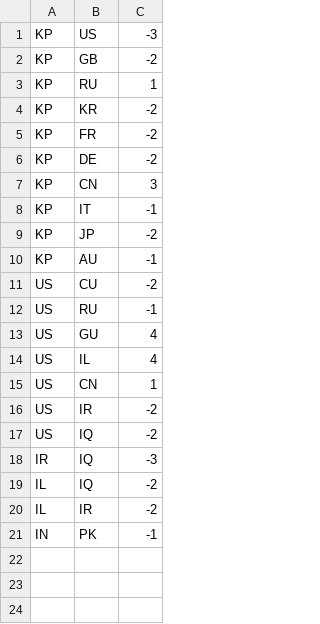
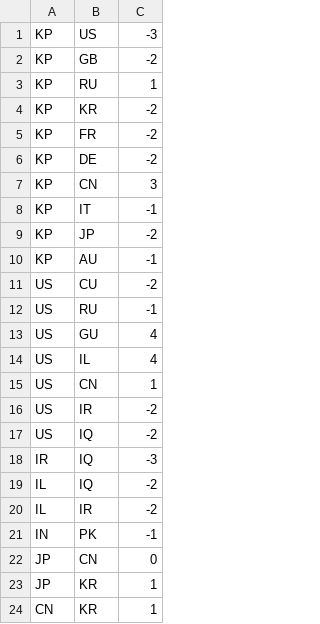
Before and after one commit to patsonluk/airline, a CSV file: airline-data/country-mutual-relationship-patch.csv, drawn as a sheet.

Commit message:
Relationship patch

```diff
--- a/airline-data/country-mutual-relationship-patch.csv
+++ b/airline-data/country-mutual-relationship-patch.csv
@@ -21 +21,4 @@ IL,IR,-2
 IN,PK,-1
+JP,CN,0
+JP,KR,1
+CN,KR,1
```
